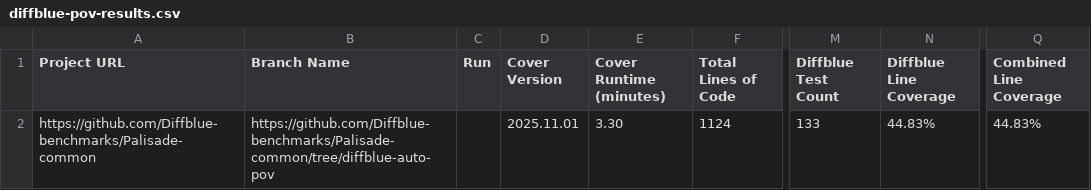
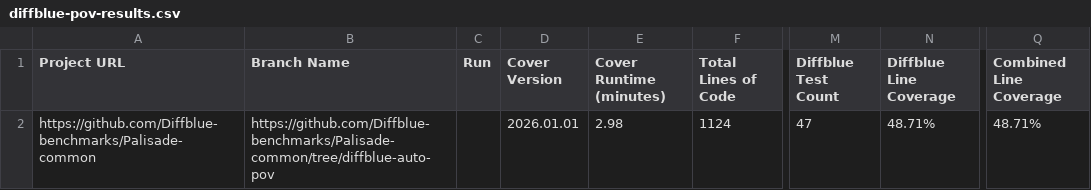
Before and after one commit to Diffblue-benchmarks/Palisade-common, a CSV file: diffblue-pov-results.csv, drawn as a sheet; only a part is shown, gaps mark what is left out; the diff names each change by its address in the sheet, - before the commit and + after, or states it on an @@ line.

Commit message:
PoV Tests from Diffblue Cover 2026.01.01

```diff
--- a/diffblue-pov-results.csv
+++ b/diffblue-pov-results.csv
-D2 (Cover Version): 2025.11.01
+D2 (Cover Version): 2026.01.01
-E2 (Cover Runtime (minutes)): 3.30
+E2 (Cover Runtime (minutes)): 2.98
-M2 (Diffblue Test Count): 133
+M2 (Diffblue Test Count): 47
-N2 (Diffblue Line Coverage): 44.83%
+N2 (Diffblue Line Coverage): 48.71%
-Q2 (Combined Line Coverage): 44.83%
+Q2 (Combined Line Coverage): 48.71%
```
Also changed, not shown: 11 other files.
